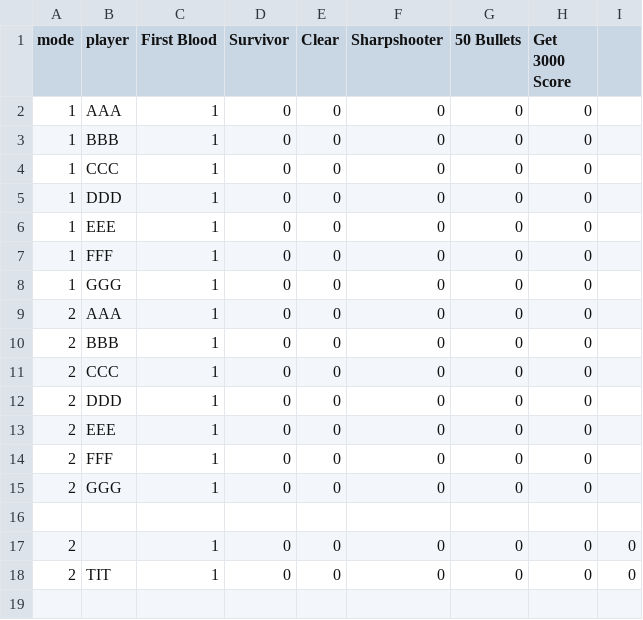
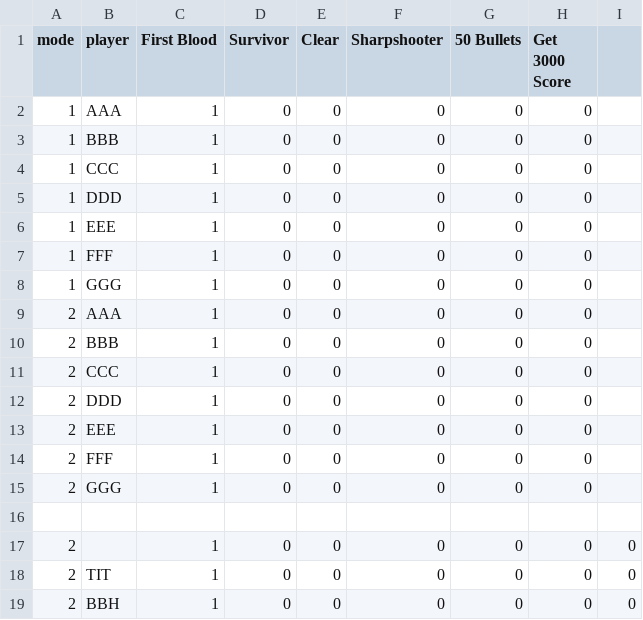
Before and after one commit to BalthazarBERTRANDFOLIOT/Invaders-SDP-24788_SoundEffect, a CSV file: res/achievement.csv, drawn as a sheet; the diff names each change by its address in the sheet, - before the commit and + after, or states it on an @@ line.

```diff
--- a/res/achievement.csv
+++ b/res/achievement.csv
+row 19: 2 | BBH | 1 | 0 | 0 | 0 | 0 | 0 | 0
```
Also changed, not shown: 4 other files.
